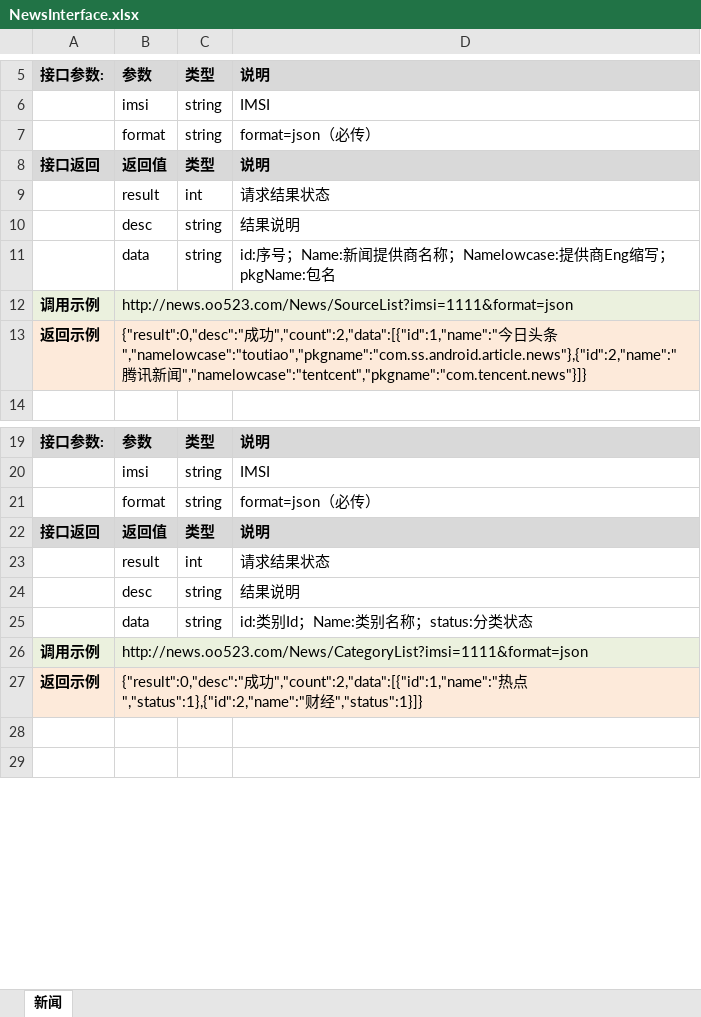
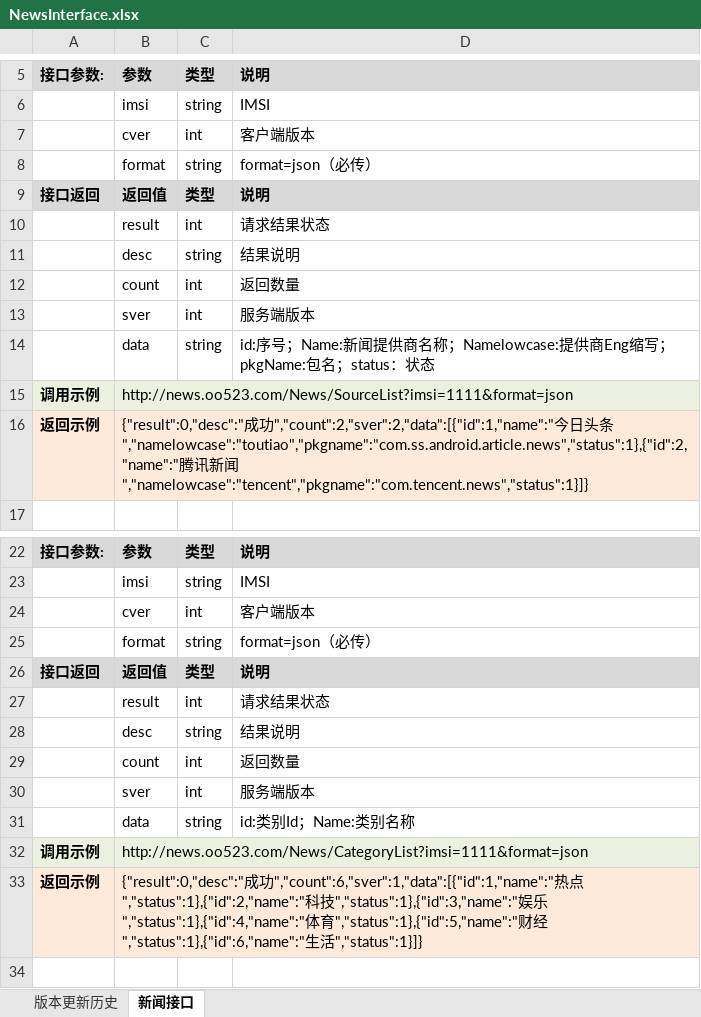
Before and after one commit to itabas016/ebandbox, an Excel workbook: doc/NewsInterface.xlsx, sheet 新闻接口, drawn as a sheet; only a part is shown, gaps mark what is left out; the shorter side is filled out with more unchanged rows; values as stored, in another font and other column widths than the file's, no borders; addresses are those after the commit; the diff covers the shown part only; the diff names each change by its address in the sheet, - before the commit and + after, or states it on an @@ line.

```diff
--- a/doc/NewsInterface.xlsx (sheet 新闻接口)
+++ b/doc/NewsInterface.xlsx (sheet 新闻接口)
-sheet tab: 新闻
+sheet tab: 新闻接口
+sheet tab: 版本更新历史
+row 7:  | cver | int | 客户端版本
+row 12:  | count | int | 返回数量
+row 13:  | sver | int | 服务端版本
-D14: …；pkgName:包名
+D14: …；pkgName:包名；status：状态
-B16: …成功","count":2,"data":[{"id":1,"name":"今日头条","namelowcase":"toutiao","pkgname":"com.ss.android.article.news"},{"id":2,"name":"腾讯新闻","namelowcase":"tentcent","pkgname":"com.tencent.news"}]}
+B16: …成功","count":2,"sver":2,"data":[{"id":1,"name":"今日头条","namelowcase":"toutiao","pkgname":"com.ss.android.article.news","status":1},{"id":2,"name":"腾讯新闻","namelowcase":"tencent","pkgname":"com.tencent.news","status":1}]}
+row 24:  | cver | int | 客户端版本
+row 29:  | count | int | 返回数量
+row 30:  | sver | int | 服务端版本
-D31: id:类别Id；Name:类别名称；status:分类状态
+D31: id:类别Id；Name:类别名称
-B33: …成功","count":2,"data":[{"id":1,"name":"热点","status":1},{"id":2,"name":"财经","status":1}]}
+B33: …成功","count":6,"sver":1,"data":[{"id":1,"name":"热点","status":1},{"id":2,"name":"科技","status":1},{"id":3,"name":"娱乐","status":1},{"id":4,"name":"体育","status":1},{"id":5,"name":"财经","status":1},{"id":6,"name":"生活","status":1}]}
```
Also changed, not shown: 4 added rows, 3 removed rows and 8 edited cells elsewhere in this sheet.
